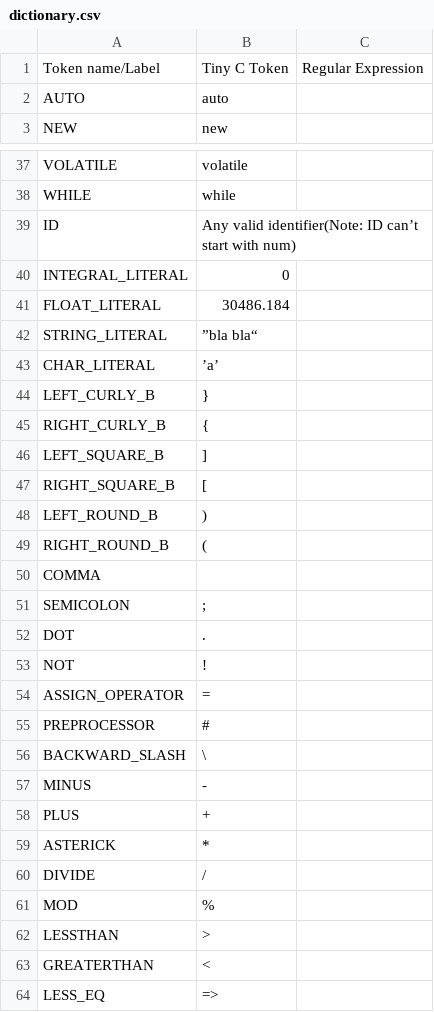
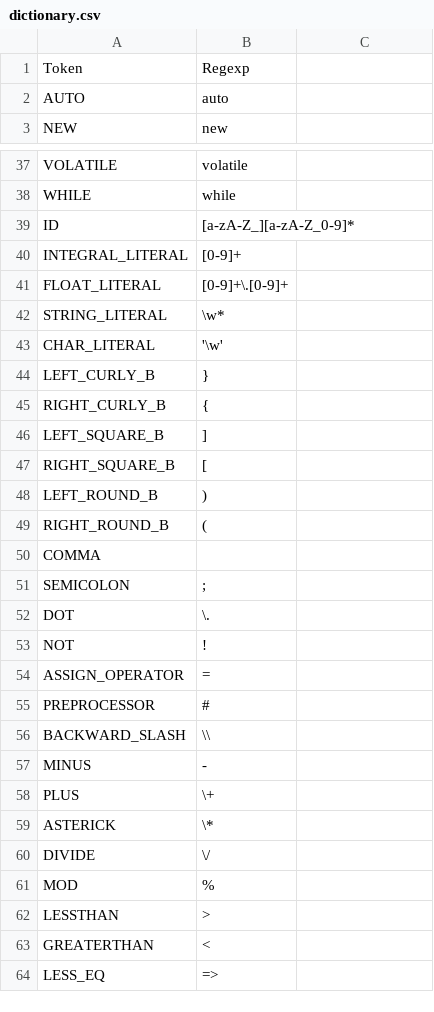
Before and after one commit to ms10596/mini-CCompiler, a CSV file: dictionary.csv, drawn as a sheet; only a part is shown, gaps mark what is left out; the diff covers the shown part only.

Commit message:
feat: regexp of classes

```diff
--- a/dictionary.csv
+++ b/dictionary.csv
@@ -1 +1 @@
-Token name/Label,Tiny C Token,Regular Expression
+Token,Regexp
@@ -39,5 +39,5 @@ WHILE,while,
-ID,Any valid identifier(Note: ID can’t start with num),
-INTEGRAL_LITERAL,0,
-FLOAT_LITERAL,30486.184,
-STRING_LITERAL,”bla bla“,
-CHAR_LITERAL,’a’,
+ID,[a-zA-Z_][a-zA-Z_0-9]*
+INTEGRAL_LITERAL,[0-9]+
+FLOAT_LITERAL,[0-9]+\.[0-9]+
+STRING_LITERAL,"\w*"
+CHAR_LITERAL,'\w'
@@ -52 +52 @@ SEMICOLON,;,
-DOT,.,
+DOT,\.
@@ -56 +56 @@ PREPROCESSOR,#,
-BACKWARD_SLASH,\,
+BACKWARD_SLASH,\\
@@ -58,3 +58,3 @@ MINUS,-,
-PLUS,+,
-ASTERICK,*,
-DIVIDE,/,
+PLUS,\+
+ASTERICK,\*
+DIVIDE,\/
```
Also changed, not shown: 5 edited cells elsewhere in this file, 4 other files.
